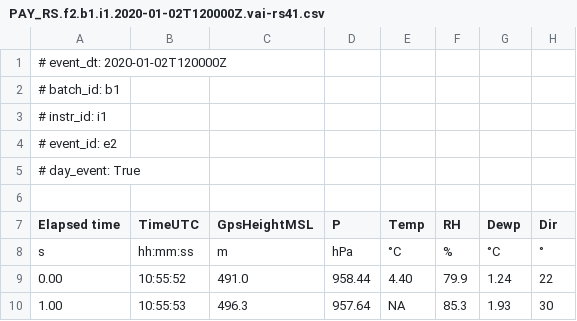
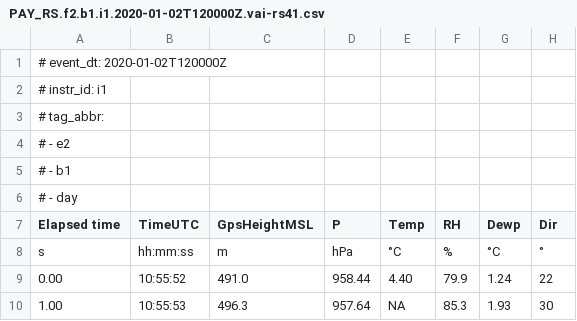
Before and after one commit to MeteoSwiss/dvas, a CSV file: src/dvas/examples/data/data_other/PAY_RS.f2.b1.i1.2020-01-02T120000Z.vai-rs41.csv, drawn as a sheet; only a part is shown; removed rows and columns are numbered as before the commit, all else as after; rows hold the shown columns only; the diff names each change by its address in the sheet, - before the commit and + after, or states it on an @@ line.

```diff
--- a/src/dvas/examples/data/data_other/PAY_RS.f2.b1.i1.2020-01-02T120000Z.vai-rs41.csv
+++ b/src/dvas/examples/data/data_other/PAY_RS.f2.b1.i1.2020-01-02T120000Z.vai-rs41.csv
-row 2: # batch_id: b1
-A3 (Elapsed time): # event_id: e2
+A3 (Elapsed time): # tag_abbr:
-A4 (Elapsed time): # day_event: True
+A4 (Elapsed time): # - e2
-A5 (Elapsed time): (empty)
+A5 (Elapsed time): # - b1
+row 6: # - day
```
Also changed, not shown: src/dvas/examples/data/data_other/PAY_RS.f2.b1.i2.2020-01-02T120000Z.vai-rs92.csv, 34 other files.
